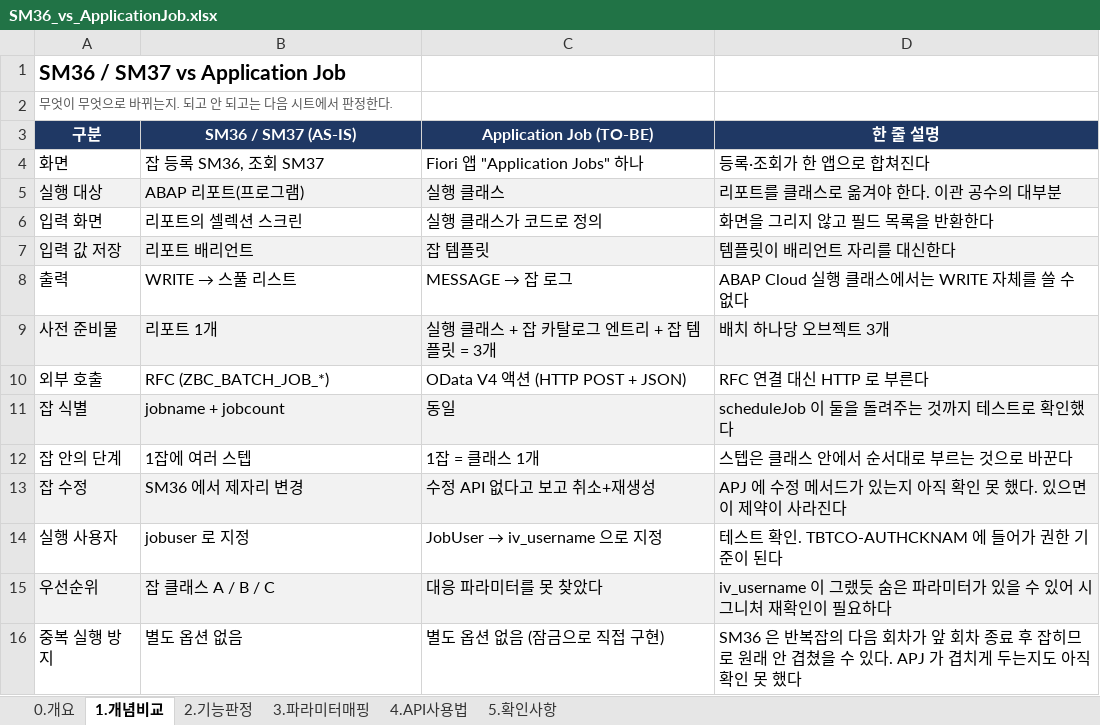
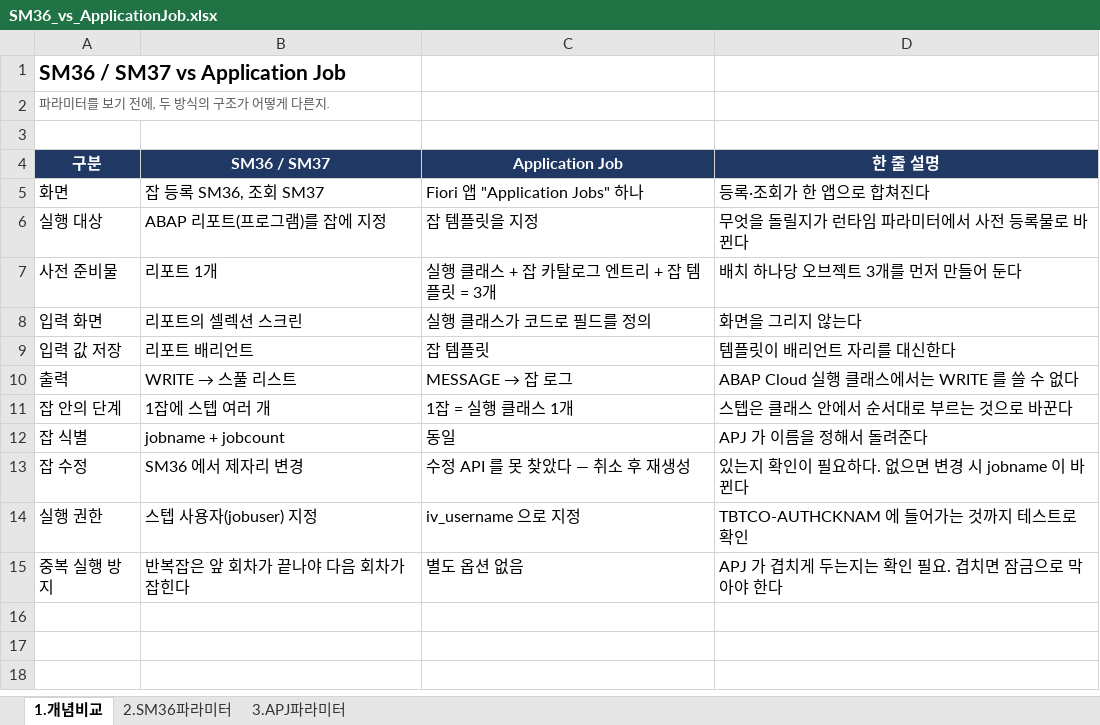
Before and after one commit to i0099222-cmd/ai, an Excel workbook: abap/zbc_job/SM36_vs_ApplicationJob.xlsx, sheet 1.개념비교, drawn as a sheet; values as stored, in another font and other column widths than the file's, no borders; removed rows and columns are numbered as before the commit, all else as after; the diff names each change by its address in the sheet, - before the commit and + after, or states it on an @@ line.

```diff
--- a/abap/zbc_job/SM36_vs_ApplicationJob.xlsx (sheet 1.개념비교)
+++ b/abap/zbc_job/SM36_vs_ApplicationJob.xlsx (sheet 1.개념비교)
-sheet tab: 2.기능판정
+sheet tab: 3.APJ파라미터
-sheet tab: 0.개요
-sheet tab: 3.파라미터매핑
-sheet tab: 4.API사용법
-sheet tab: 5.확인사항
+sheet tab: 2.SM36파라미터
-A2 (구분): 무엇이 무엇으로 바뀌는지. 되고 안 되고는 다음 시트에서 판정한다.
+A2 (구분): 파라미터를 보기 전에, 두 방식의 구조가 어떻게 다른지.
+row 3: (empty)
-B4: SM36 / SM37 (AS-IS)
+B4: SM36 / SM37
-C4: Application Job (TO-BE)
+C4: Application Job
-A6:D6 fill: #F2F2F2
+A6:D6 fill: none
-B6 (SM36 / SM37): ABAP 리포트(프로그램)
+B6 (SM36 / SM37): ABAP 리포트(프로그램)를 잡에 지정
-C6 (Application Job): 실행 클래스
+C6 (Application Job): 잡 템플릿을 지정
-D6 (한 줄 설명): 리포트를 클래스로 옮겨야 한다. 이관 공수의 대부분
+D6 (한 줄 설명): 무엇을 돌릴지가 런타임 파라미터에서 사전 등록물로 바뀐다
+row 7: 사전 준비물 | 리포트 1개 | 실행 클래스 + 잡 카탈로그 엔트리 + 잡 템플릿 = 3개 | 배치 하나당 오브젝트 3개를 먼저 만들어 둔다
-C8 (Application Job): 실행 클래스가 코드로 정의
+C8 (Application Job): 실행 클래스가 코드로 필드를 정의
-D8 (한 줄 설명): 화면을 그리지 않고 필드 목록을 반환한다
+D8 (한 줄 설명): 화면을 그리지 않는다
-A9:D9 fill: #F2F2F2
+A9:D9 fill: none
-D10 (한 줄 설명): ABAP Cloud 실행 클래스에서는 WRITE 자체를 쓸 수 없다
+D10 (한 줄 설명): ABAP Cloud 실행 클래스에서는 WRITE 를 쓸 수 없다
-row 9: 사전 준비물 | 리포트 1개 | 실행 클래스 + 잡 카탈로그 엔트리 + 잡 템플릿 = 3개 | 배치 하나당 오브젝트 3개
-row 10: 외부 호출 | RFC (ZBC_BATCH_JOB_*) | OData V4 액션 (HTTP POST + JSON) | RFC 연결 대신 HTTP 로 부른다
-row 11: 잡 식별 | jobname + jobcount | 동일 | scheduleJob 이 둘을 돌려주는 것까지 테스트로 확인했다
-B11 (SM36 / SM37): 1잡에 여러 스텝
+B11 (SM36 / SM37): 1잡에 스텝 여러 개
-C11 (Application Job): 1잡 = 클래스 1개
+C11 (Application Job): 1잡 = 실행 클래스 1개
+row 12: 잡 식별 | jobname + jobcount | 동일 | APJ 가 이름을 정해서 돌려준다
-A13:D13 fill: #F2F2F2
+A13:D13 fill: none
-C13 (Application Job): 수정 API 없다고 보고 취소+재생성
+C13 (Application Job): 수정 API 를 못 찾았다 — 취소 후 재생성
-D13 (한 줄 설명): APJ 에 수정 메서드가 있는지 아직 확인 못 했다. 있으면 이 제약이 사라진다
+D13 (한 줄 설명): 있는지 확인이 필요하다. 없으면 변경 시 jobname 이 바뀐다
-row 14: 실행 사용자 | jobuser 로 지정 | JobUser → iv_username 으로 지정 | 테스트 확인. TBTCO-AUTHCKNAM 에 들어가 권한 기준이 된다
-row 15: 우선순위 | 잡 클래스 A / B / C | 대응 파라미터를 못 찾았다 | iv_username 이 그랬듯 숨은 파라미터가 있을 수 있어 시그니처 재확인이 필요하다
+row 14: 실행 권한 | 스텝 사용자(jobuser) 지정 | iv_username 으로 지정 | TBTCO-AUTHCKNAM 에 들어가는 것까지 테스트로 확인
-B15 (SM36 / SM37): 별도 옵션 없음
+B15 (SM36 / SM37): 반복잡은 앞 회차가 끝나야 다음 회차가 잡힌다
-C15 (Application Job): 별도 옵션 없음 (잠금으로 직접 구현)
+C15 (Application Job): 별도 옵션 없음
-D15 (한 줄 설명): SM36 은 반복잡의 다음 회차가 앞 회차 종료 후 잡히므로 원래 안 겹쳤을 수 있다. APJ 가 겹치게 두는지도 아직 확인 못 했다
+D15 (한 줄 설명): APJ 가 겹치게 두는지는 확인 필요. 겹치면 잠금으로 막아야 한다
```
Also changed, not shown: sheet 3.APJ파라미터.
